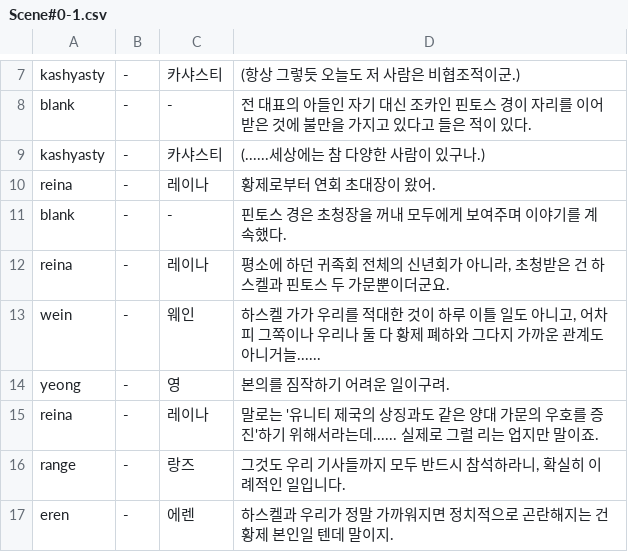
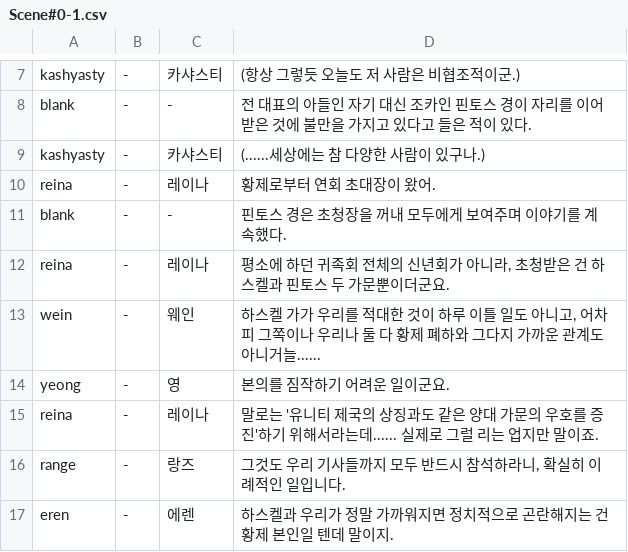
Before and after one commit to GGGC2/Epic_monad, a CSV file: Assets/Resources/Data/Scene#0-1.csv, drawn as a sheet; only a part is shown, gaps mark what is left out.

Commit message:
영 대사 수정

```diff
--- a/Assets/Resources/Data/Scene#0-1.csv
+++ b/Assets/Resources/Data/Scene#0-1.csv
@@ -13,3 +13,3 @@ reina	-	레이나	평소에 하던 귀족회 전체의 신년회가 아니라,
 wein	-	웨인	하스켈 가가 우리를 적대한 것이 하루 이틀 일도 아니고, 어차피 그쪽이나 우리나 둘 다 황제 폐하와 그다지 가까운 관계도 아니거늘......
-yeong	-	영	본의를 짐작하기 어려운 일이구려.
+yeong	-	영	본의를 짐작하기 어려운 일이군요.
 reina	-	레이나	말로는 '유니티 제국의 상징과도 같은 양대 가문의 우호를 증진'하기 위해서라는데...... 실제로 그럴 리는 업지만 말이죠.
```
